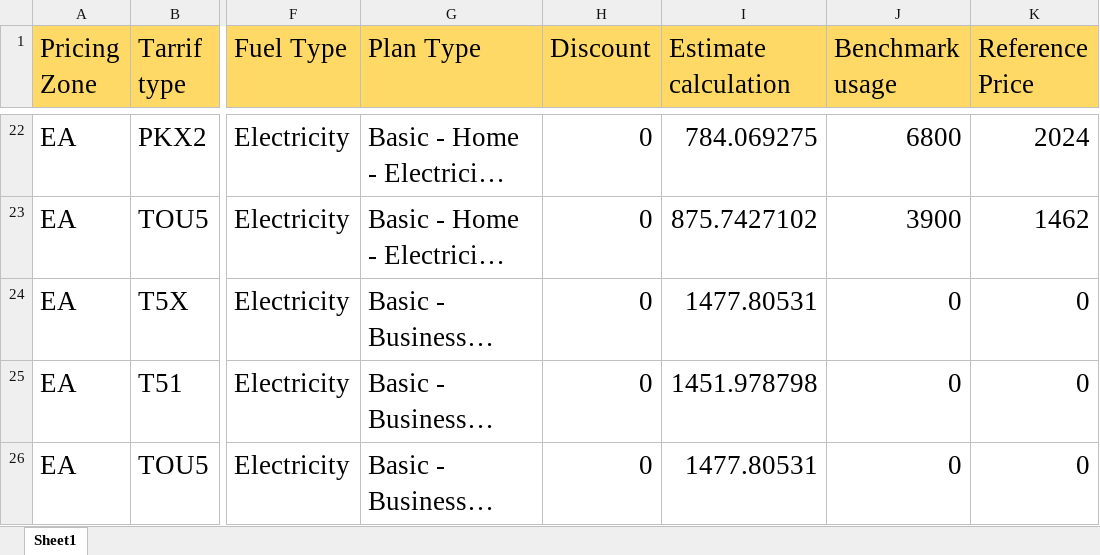
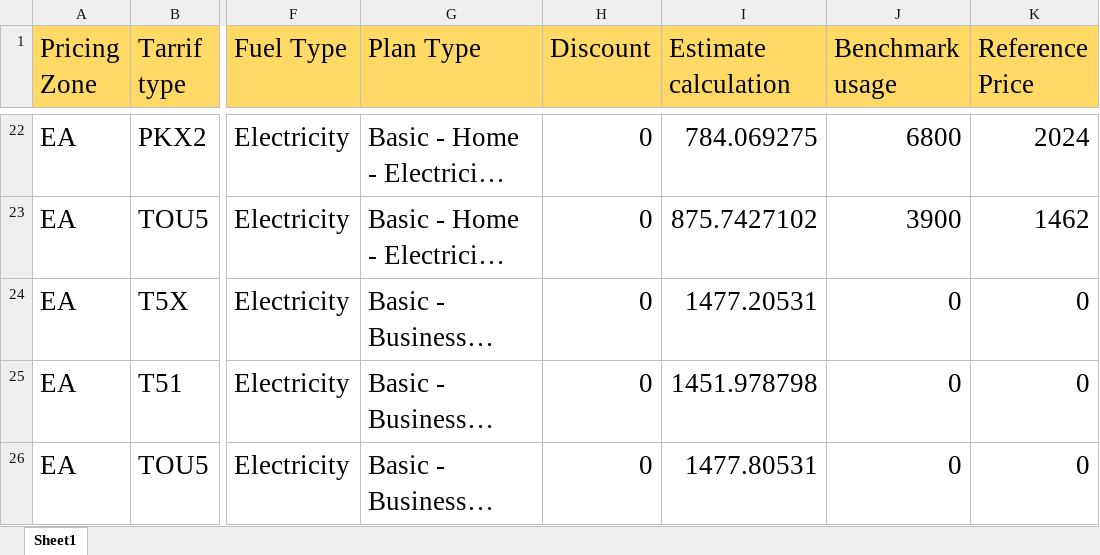
Before and after one commit to Nagarajukkali/dfdfvdf, an Excel workbook: sales-e2e/resources/Reprice_Data/Estimated_Cost_Test_Data.xlsx, sheet Sheet1, drawn as a sheet; only a part is shown, gaps mark what is left out; long unchanged cells end in …; values as stored, in another font and other column widths than the file's, no borders; the diff names each change by its address in the sheet, - before the commit and + after, or states it on an @@ line.

```diff
--- a/sales-e2e/resources/Reprice_Data/Estimated_Cost_Test_Data.xlsx (sheet Sheet1)
+++ b/sales-e2e/resources/Reprice_Data/Estimated_Cost_Test_Data.xlsx (sheet Sheet1)
-I24 (Estimate calculation): 1477.80531
+I24 (Estimate calculation): 1477.20531
```
Also changed, not shown: 6 other files.
